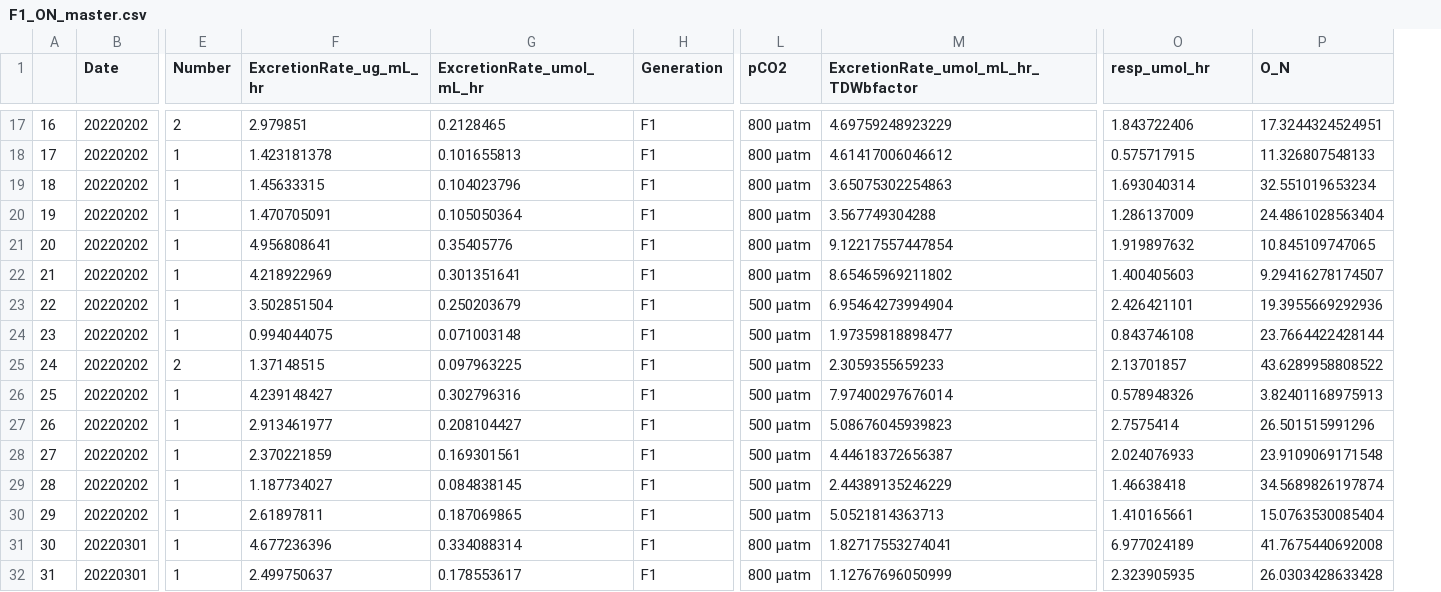
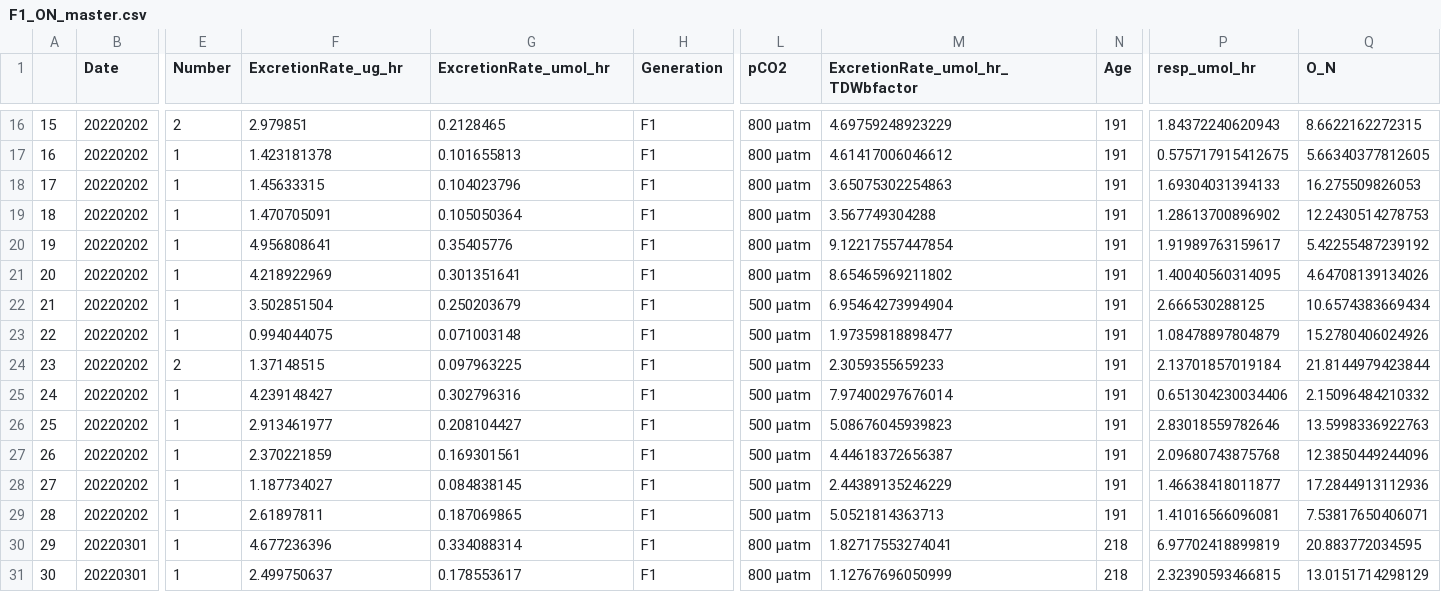
Before and after one commit to NEFSC/EAD-ASEB-Airradians_multigen_OA, a CSV file: RAnalysis/Output/OxygenNitrogen_ratio/F1/F1_ON_master.csv, drawn as a sheet; only a part is shown, gaps mark what is left out; addresses are those after the commit; the diff covers the shown part only; the diff names each change by its address in the sheet, - before the commit and + after, or states it on an @@ line.

```diff
--- a/RAnalysis/Output/OxygenNitrogen_ratio/F1/F1_ON_master.csv
+++ b/RAnalysis/Output/OxygenNitrogen_ratio/F1/F1_ON_master.csv
+column N (Age), rows 16-31: 191 | 191 | 191 | 191 | 191 | 191 | 191 | 191 | 191 | 191 | 191 | 191 | 191 | 191 | 218 | 218
-F1: ExcretionRate_ug_mL_hr
+F1: ExcretionRate_ug_hr
-G1: ExcretionRate_umol_mL_hr
+G1: ExcretionRate_umol_hr
-M1: ExcretionRate_umol_mL_hr_TDWbfactor
+M1: ExcretionRate_umol_hr_TDWbfactor
@@ column A renumbered from row 6 down @@
-P16 (resp_umol_hr): 1.843722406
+P16 (resp_umol_hr): 1.84372240620943
-Q16 (O_N): 17.3244324524951
+Q16 (O_N): 8.6622162272315
-P17 (resp_umol_hr): 0.575717915
+P17 (resp_umol_hr): 0.575717915412675
-Q17 (O_N): 11.326807548133
+Q17 (O_N): 5.66340377812605
-P18 (resp_umol_hr): 1.693040314
+P18 (resp_umol_hr): 1.69304031394133
-Q18 (O_N): 32.551019653234
+Q18 (O_N): 16.275509826053
-P19 (resp_umol_hr): 1.286137009
+P19 (resp_umol_hr): 1.28613700896902
-Q19 (O_N): 24.4861028563404
+Q19 (O_N): 12.2430514278753
-P20 (resp_umol_hr): 1.919897632
+P20 (resp_umol_hr): 1.91989763159617
-Q20 (O_N): 10.845109747065
+Q20 (O_N): 5.42255487239192
-P21 (resp_umol_hr): 1.400405603
+P21 (resp_umol_hr): 1.40040560314095
-Q21 (O_N): 9.29416278174507
+Q21 (O_N): 4.64708139134026
-P22 (resp_umol_hr): 2.426421101
+P22 (resp_umol_hr): 2.666530288125
-Q22 (O_N): 19.3955669292936
+Q22 (O_N): 10.6574383669434
-P23 (resp_umol_hr): 0.843746108
+P23 (resp_umol_hr): 1.08478897804879
-Q23 (O_N): 23.7664422428144
+Q23 (O_N): 15.2780406024926
-P24 (resp_umol_hr): 2.13701857
+P24 (resp_umol_hr): 2.13701857019184
-Q24 (O_N): 43.6289958808522
+Q24 (O_N): 21.8144979423844
-P25 (resp_umol_hr): 0.578948326
+P25 (resp_umol_hr): 0.651304230034406
-Q25 (O_N): 3.82401168975913
+Q25 (O_N): 2.15096484210332
-P26 (resp_umol_hr): 2.7575414
+P26 (resp_umol_hr): 2.83018559782646
-Q26 (O_N): 26.501515991296
+Q26 (O_N): 13.5998336922763
-P27 (resp_umol_hr): 2.024076933
+P27 (resp_umol_hr): 2.09680743875768
-Q27 (O_N): 23.9109069171548
+Q27 (O_N): 12.3850449244096
-P28 (resp_umol_hr): 1.46638418
+P28 (resp_umol_hr): 1.46638418011877
-Q28 (O_N): 34.5689826197874
+Q28 (O_N): 17.2844913112936
-P29 (resp_umol_hr): 1.410165661
+P29 (resp_umol_hr): 1.41016566096081
-Q29 (O_N): 15.0763530085404
+Q29 (O_N): 7.53817650406071
-P30 (resp_umol_hr): 6.977024189
+P30 (resp_umol_hr): 6.97702418899819
-Q30 (O_N): 41.7675440692008
+Q30 (O_N): 20.883772034595
-P31 (resp_umol_hr): 2.323905935
+P31 (resp_umol_hr): 2.32390593466815
-Q31 (O_N): 26.0303428633428
+Q31 (O_N): 13.0151714298129
```
Also changed, not shown: 1 removed row and 114 edited cells elsewhere in this file, RAnalysis/Output/ExcretionRates/F1/F1_ExcretionRates_master.csv, RAnalysis/Output/ExcretionRates/F2/F2_ExcretionRates_master.csv, 14 other files.
